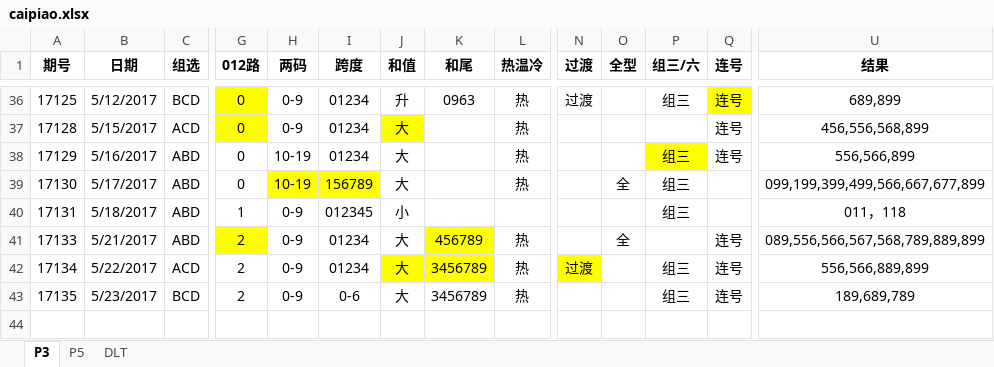
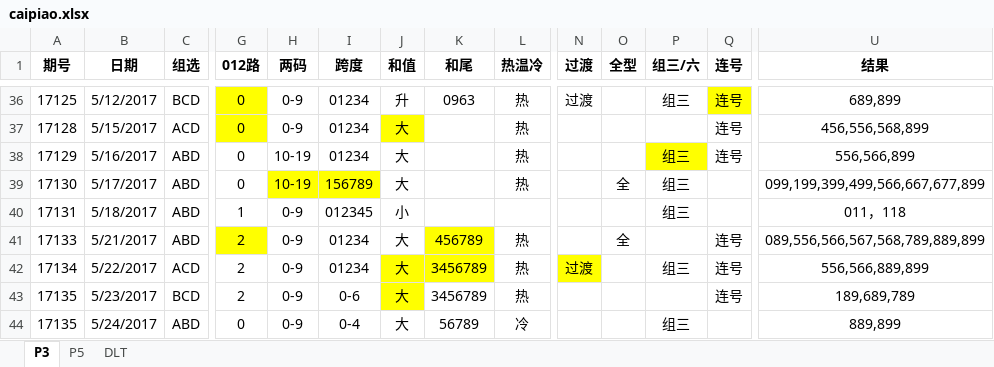
Before and after one commit to zhoubo8308/caipiao, an Excel workbook: caipiao.xlsx, sheet P3, drawn as a sheet; only a part is shown, gaps mark what is left out; values as stored, in another font and other column widths than the file's, no borders; rows hold the shown columns only; the diff names each change by its address in the sheet, - before the commit and + after, or states it on an @@ line.

Commit message:
dlt

```diff
--- a/caipiao.xlsx (sheet P3)
+++ b/caipiao.xlsx (sheet P3)
-J43 fill: none
+J43 fill: #FFFF00
-P43 (组三/六): 组三
+P43 (组三/六): (empty)
+row 44: 17135 | 5/24/2017 | ABD | 0 | 0-9 | 0-4 | 大 | 56789 | 冷 |  |  | 组三 |  | 889,899
```
Also changed, not shown: sheet P5, sheet DLT.
